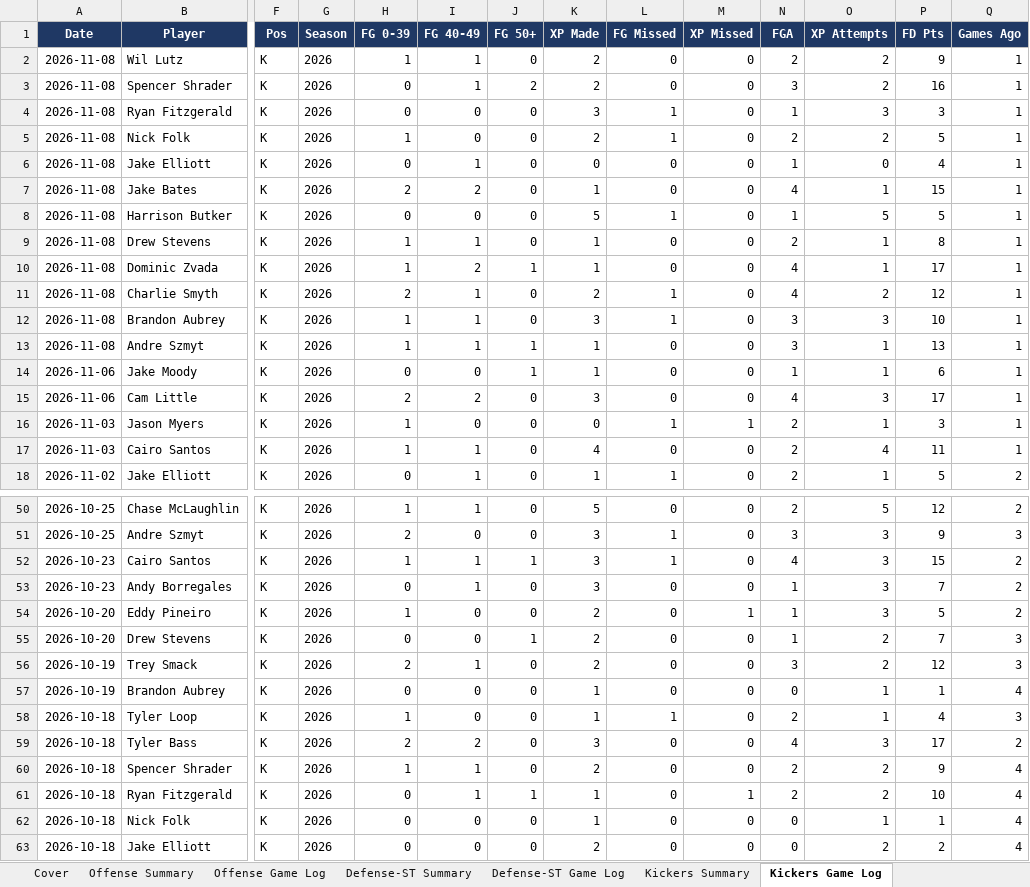
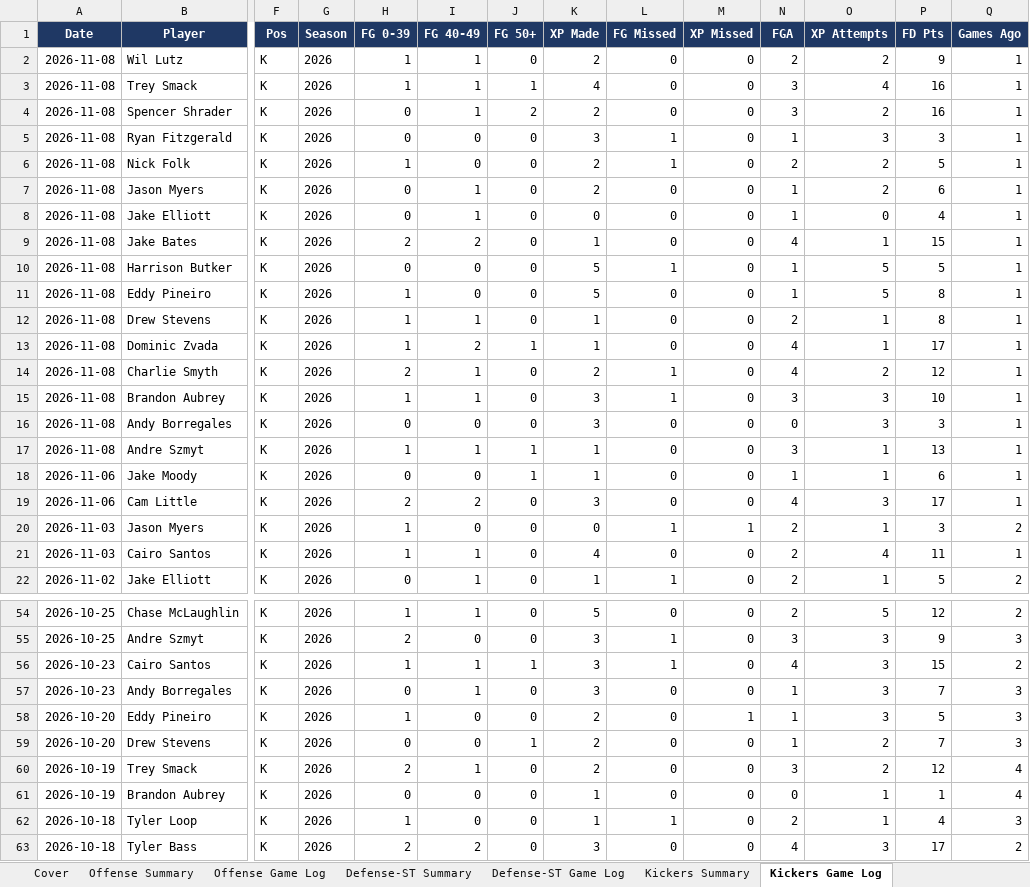
Before and after one commit to xtheredshirtx/fanduel-player-data, an Excel workbook: NFL/NFL_player_data_as_of_2026-11-08.xlsx, sheet Kickers Game Log, drawn as a sheet; only a part is shown, gaps mark what is left out; the shorter side is filled out with more unchanged rows; values as stored, in another font and other column widths than the file's, no borders; addresses are those after the commit; rows hold the shown columns only; the diff covers the shown part only; the diff names each change by its address in the sheet, - before the commit and + after, or states it on an @@ line.

```diff
--- a/NFL/NFL_player_data_as_of_2026-11-08.xlsx (sheet Kickers Game Log)
+++ b/NFL/NFL_player_data_as_of_2026-11-08.xlsx (sheet Kickers Game Log)
+row 3: 2026-11-08 | Trey Smack | K | 2026 | 1 | 1 | 1 | 4 | 0 | 0 | 3 | 4 | 16 | 1
+row 7: 2026-11-08 | Jason Myers | K | 2026 | 0 | 1 | 0 | 2 | 0 | 0 | 1 | 2 | 6 | 1
+row 11: 2026-11-08 | Eddy Pineiro | K | 2026 | 1 | 0 | 0 | 5 | 0 | 0 | 1 | 5 | 8 | 1
+row 16: 2026-11-08 | Andy Borregales | K | 2026 | 0 | 0 | 0 | 3 | 0 | 0 | 0 | 3 | 3 | 1
-Q20 (Games Ago): 1
+Q20 (Games Ago): 2
-Q57:Q58 (Games Ago): 2
+Q57:Q58 (Games Ago): 3
-Q60 (Games Ago): 3
+Q60 (Games Ago): 4
```
Also changed, not shown: 75 edited cells elsewhere in this sheet, sheet Offense Summary, sheet Offense Game Log, sheet Defense-ST Game Log, sheet Defense-ST Summary, sheet Kickers Summary, sheet Cover, NASCAR/NASCAR_player_data_as_of_2026-11-08.xlsx, PGA/PGA_player_data_as_of_2026-11-08.xlsx, 26 other files.
